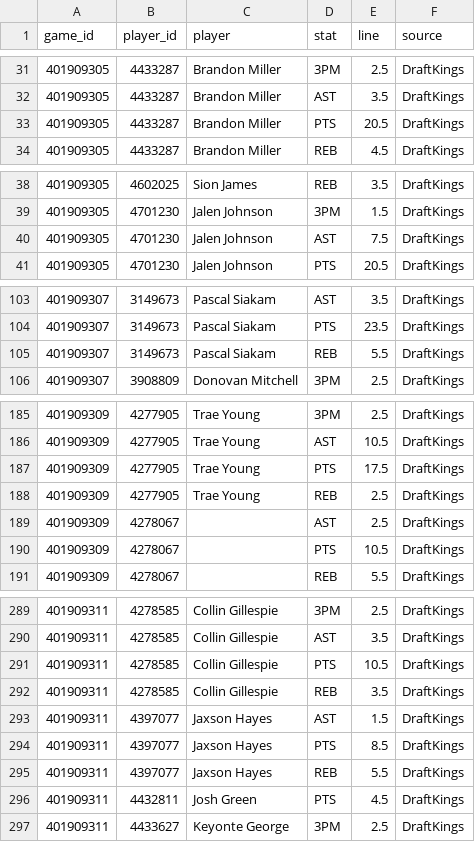
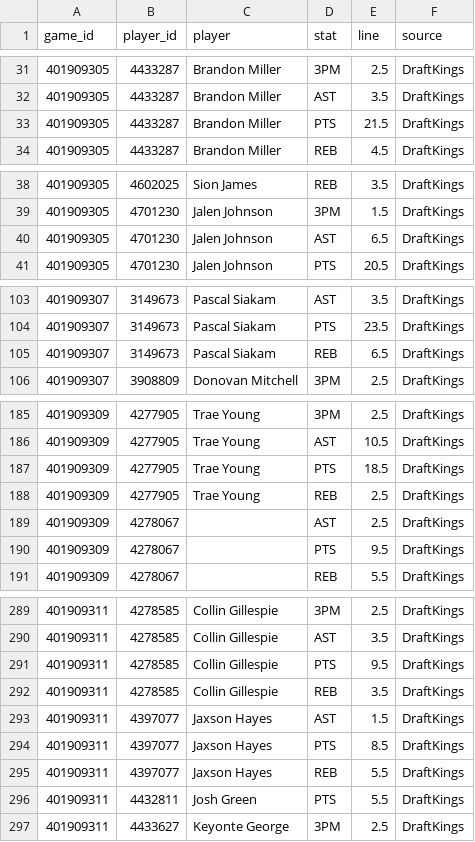
Before and after one commit to mason7park-debug/NBAprojections, a CSV file: data/props/2026-11-20.csv, drawn as a sheet; only a part is shown, gaps mark what is left out; the diff covers the shown part only.

```diff
--- a/data/props/2026-11-20.csv
+++ b/data/props/2026-11-20.csv
@@ -32,3 +32,3 @@ game_id,player_id,player,stat,line,source
 401909305,4433287,Brandon Miller,AST,3.5,DraftKings
-401909305,4433287,Brandon Miller,PTS,20.5,DraftKings
+401909305,4433287,Brandon Miller,PTS,21.5,DraftKings
 401909305,4433287,Brandon Miller,REB,4.5,DraftKings
@@ -39,3 +39,3 @@ game_id,player_id,player,stat,line,source
 401909305,4701230,Jalen Johnson,3PM,1.5,DraftKings
-401909305,4701230,Jalen Johnson,AST,7.5,DraftKings
+401909305,4701230,Jalen Johnson,AST,6.5,DraftKings
 401909305,4701230,Jalen Johnson,PTS,20.5,DraftKings
@@ -104,3 +104,3 @@ game_id,player_id,player,stat,line,source
 401909307,3149673,Pascal Siakam,PTS,23.5,DraftKings
-401909307,3149673,Pascal Siakam,REB,5.5,DraftKings
+401909307,3149673,Pascal Siakam,REB,6.5,DraftKings
 401909307,3908809,Donovan Mitchell,3PM,2.5,DraftKings
@@ -186,6 +186,6 @@ game_id,player_id,player,stat,line,source
 401909309,4277905,Trae Young,AST,10.5,DraftKings
-401909309,4277905,Trae Young,PTS,17.5,DraftKings
+401909309,4277905,Trae Young,PTS,18.5,DraftKings
 401909309,4277905,Trae Young,REB,2.5,DraftKings
 401909309,4278067,,AST,2.5,DraftKings
-401909309,4278067,,PTS,10.5,DraftKings
+401909309,4278067,,PTS,9.5,DraftKings
 401909309,4278067,,REB,5.5,DraftKings
@@ -290,3 +290,3 @@ game_id,player_id,player,stat,line,source
 401909311,4278585,Collin Gillespie,AST,3.5,DraftKings
-401909311,4278585,Collin Gillespie,PTS,10.5,DraftKings
+401909311,4278585,Collin Gillespie,PTS,9.5,DraftKings
 401909311,4278585,Collin Gillespie,REB,3.5,DraftKings
@@ -295,3 +295,3 @@ game_id,player_id,player,stat,line,source
 401909311,4397077,Jaxson Hayes,REB,5.5,DraftKings
-401909311,4432811,Josh Green,PTS,4.5,DraftKings
+401909311,4432811,Josh Green,PTS,5.5,DraftKings
 401909311,4433627,Keyonte George,3PM,2.5,DraftKings
```
Also changed, not shown: 9 edited cells elsewhere in this file, data/gamepreds/2026-11-20.csv, data/odds/2026-11-20.csv, 4 other files.
